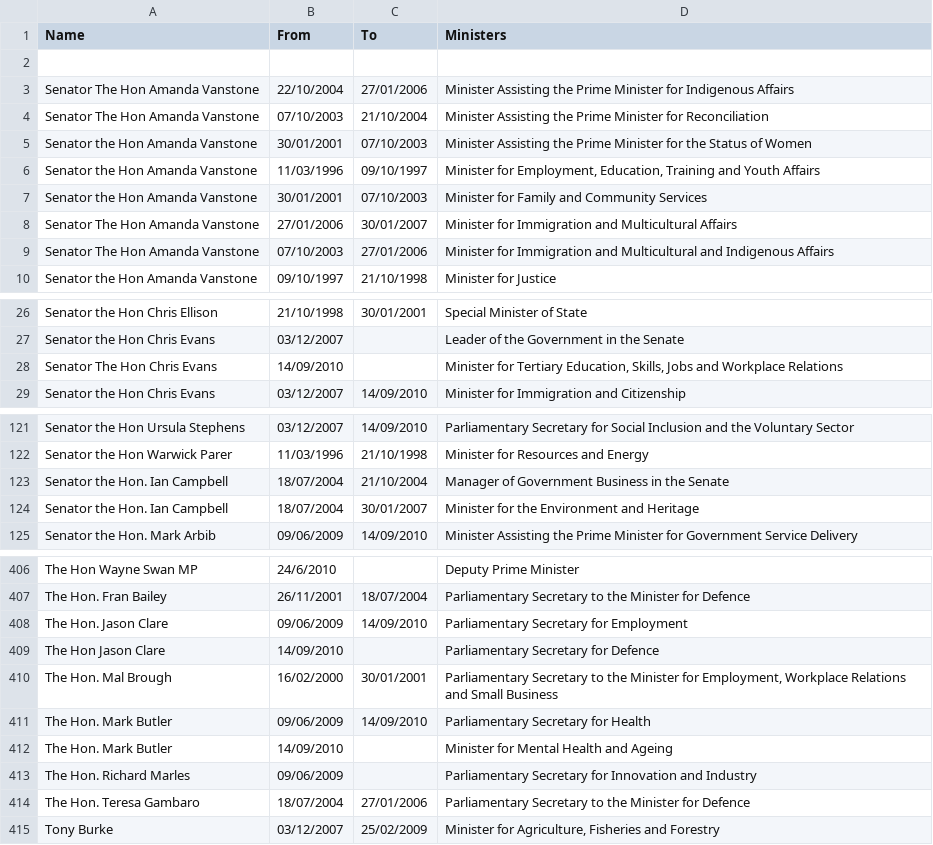
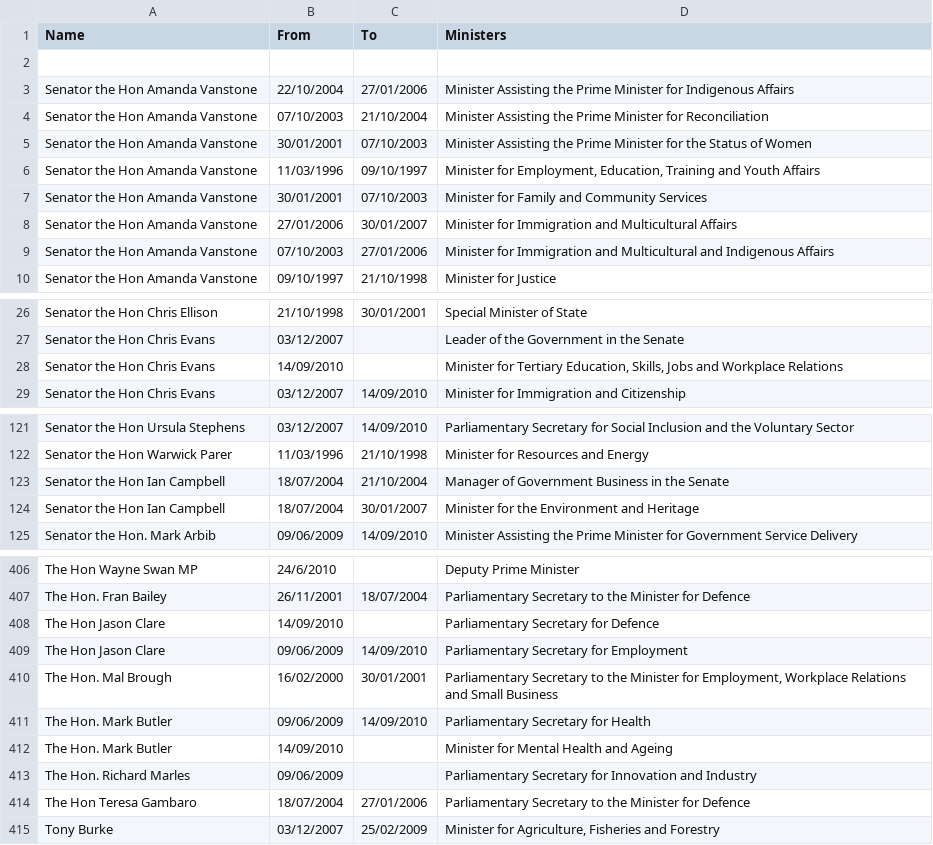
Before and after one commit to openaustralia/openaustralia-parser, a CSV file: data/ministers.csv, drawn as a sheet; only a part is shown, gaps mark what is left out; the diff covers the shown part only.

Commit message:
Improved consistency of capitalisation of names

```diff
--- a/data/ministers.csv
+++ b/data/ministers.csv
@@ -2,4 +2,4 @@ Name,From,To,Ministers
 ,,,
-Senator The Hon Amanda Vanstone,22/10/2004,27/01/2006,Minister Assisting the Prime Minister for Indigenous Affairs
-Senator The Hon Amanda Vanstone,07/10/2003,21/10/2004,Minister Assisting the Prime Minister for Reconciliation
+Senator the Hon Amanda Vanstone,22/10/2004,27/01/2006,Minister Assisting the Prime Minister for Indigenous Affairs
+Senator the Hon Amanda Vanstone,07/10/2003,21/10/2004,Minister Assisting the Prime Minister for Reconciliation
 Senator the Hon Amanda Vanstone,30/01/2001,07/10/2003,Minister Assisting the Prime Minister for the Status of Women
@@ -7,4 +7,4 @@ Senator the Hon Amanda Vanstone,11/03/1996,09/10/1997,"Minister for Employment,
 Senator the Hon Amanda Vanstone,30/01/2001,07/10/2003,Minister for Family and Community Services
-Senator The Hon Amanda Vanstone,27/01/2006,30/01/2007,Minister for Immigration and Multicultural Affairs
-Senator The Hon Amanda Vanstone,07/10/2003,27/01/2006,Minister for Immigration and Multicultural and Indigenous Affairs
+Senator the Hon Amanda Vanstone,27/01/2006,30/01/2007,Minister for Immigration and Multicultural Affairs
+Senator the Hon Amanda Vanstone,07/10/2003,27/01/2006,Minister for Immigration and Multicultural and Indigenous Affairs
 Senator the Hon Amanda Vanstone,09/10/1997,21/10/1998,Minister for Justice
@@ -27,3 +27,3 @@ Senator the Hon Chris Ellison,21/10/1998,30/01/2001,Special Minister of State
 Senator the Hon Chris Evans,03/12/2007,,Leader of the Government in the Senate
-Senator The Hon Chris Evans,14/09/2010,,"Minister for Tertiary Education, Skills, Jobs and Workplace Relations"
+Senator the Hon Chris Evans,14/09/2010,,"Minister for Tertiary Education, Skills, Jobs and Workplace Relations"
 Senator the Hon Chris Evans,03/12/2007,14/09/2010,Minister for Immigration and Citizenship
@@ -122,4 +122,4 @@ Senator the Hon Ursula Stephens,03/12/2007,14/09/2010,Parliamentary Secretary fo
 Senator the Hon Warwick Parer,11/03/1996,21/10/1998,Minister for Resources and Energy
-Senator the Hon. Ian Campbell,18/07/2004,21/10/2004,Manager of Government Business in the Senate
-Senator the Hon. Ian Campbell,18/07/2004,30/01/2007,Minister for the Environment and Heritage
+Senator the Hon Ian Campbell,18/07/2004,21/10/2004,Manager of Government Business in the Senate
+Senator the Hon Ian Campbell,18/07/2004,30/01/2007,Minister for the Environment and Heritage
 Senator the Hon. Mark Arbib,09/06/2009,14/09/2010,Minister Assisting the Prime Minister for Government Service Delivery
@@ -407,4 +407,4 @@ The Hon Wayne Swan MP,24/6/2010,,Deputy Prime Minister
 The Hon. Fran Bailey,26/11/2001,18/07/2004,Parliamentary Secretary to the Minister for Defence
-The Hon. Jason Clare,09/06/2009,14/09/2010,Parliamentary Secretary for Employment
 The Hon Jason Clare,14/09/2010,,Parliamentary Secretary for Defence
+The Hon Jason Clare,09/06/2009,14/09/2010,Parliamentary Secretary for Employment
 The Hon. Mal Brough,16/02/2000,30/01/2001,"Parliamentary Secretary to the Minister for Employment, Workplace Relations and Small Business"
@@ -413,3 +413,3 @@ The Hon. Mark Butler,14/09/2010,,Minister for Mental Health and Ageing
 The Hon. Richard Marles,09/06/2009,,Parliamentary Secretary for Innovation and Industry
-The Hon. Teresa Gambaro,18/07/2004,27/01/2006,Parliamentary Secretary to the Minister for Defence
+The Hon Teresa Gambaro,18/07/2004,27/01/2006,Parliamentary Secretary to the Minister for Defence
 Tony Burke,03/12/2007,25/02/2009,"Minister for Agriculture, Fisheries and Forestry"
```
Also changed, not shown: 2 edited cells elsewhere in this file.
